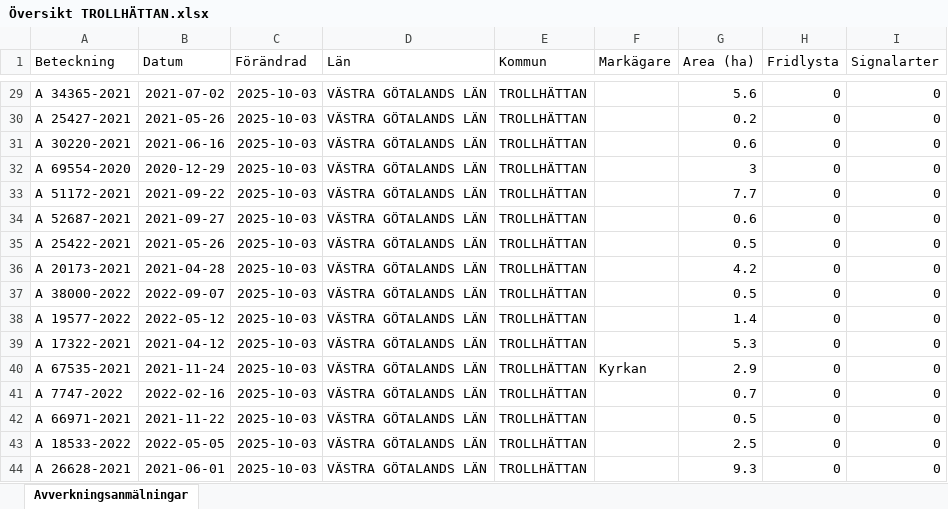
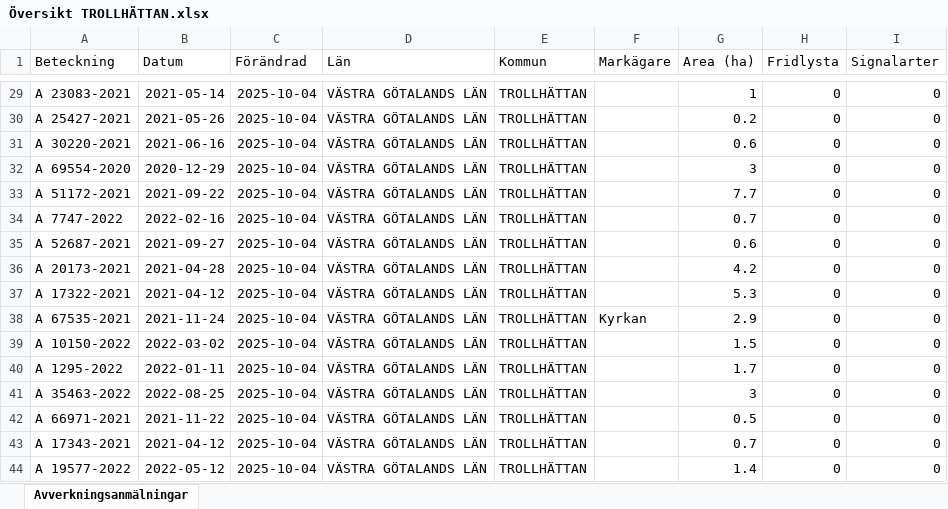
Before and after one commit to klasma/Logging_1488, an Excel workbook: Översikt TROLLHÄTTAN.xlsx, sheet Avverkningsanmälningar, drawn as a sheet; only a part is shown, gaps mark what is left out; values as stored, in another font and other column widths than the file's, no borders; the diff covers the shown part only; the diff names each change by its address in the sheet, - before the commit and + after, or states it on an @@ line.

```diff
--- a/Översikt TROLLHÄTTAN.xlsx (sheet Avverkningsanmälningar)
+++ b/Översikt TROLLHÄTTAN.xlsx (sheet Avverkningsanmälningar)
-A29 (Beteckning): A 34365-2021
+A29 (Beteckning): A 23083-2021
-B29 (Datum): 2021-07-02
+B29 (Datum): 2021-05-14
-C29:C44 (Förändrad): 2025-10-03
+C29:C44 (Förändrad): 2025-10-04
-G29 (Area (ha)): 5.6
+G29 (Area (ha)): 1
-A34 (Beteckning): A 52687-2021
+A34 (Beteckning): A 7747-2022
-B34 (Datum): 2021-09-27
+B34 (Datum): 2022-02-16
-G34 (Area (ha)): 0.6
+G34 (Area (ha)): 0.7
-A35 (Beteckning): A 25422-2021
+A35 (Beteckning): A 52687-2021
-B35 (Datum): 2021-05-26
+B35 (Datum): 2021-09-27
-G35 (Area (ha)): 0.5
+G35 (Area (ha)): 0.6
-A37 (Beteckning): A 38000-2022
+A37 (Beteckning): A 17322-2021
-B37 (Datum): 2022-09-07
+B37 (Datum): 2021-04-12
-G37 (Area (ha)): 0.5
+G37 (Area (ha)): 5.3
-A38 (Beteckning): A 19577-2022
+A38 (Beteckning): A 67535-2021
-B38 (Datum): 2022-05-12
+B38 (Datum): 2021-11-24
-F38 (Markägare): (empty)
+F38 (Markägare): Kyrkan
-G38 (Area (ha)): 1.4
+G38 (Area (ha)): 2.9
-A39 (Beteckning): A 17322-2021
+A39 (Beteckning): A 10150-2022
-B39 (Datum): 2021-04-12
+B39 (Datum): 2022-03-02
-G39 (Area (ha)): 5.3
+G39 (Area (ha)): 1.5
-A40 (Beteckning): A 67535-2021
+A40 (Beteckning): A 1295-2022
-B40 (Datum): 2021-11-24
+B40 (Datum): 2022-01-11
-F40 (Markägare): Kyrkan
+F40 (Markägare): (empty)
-G40 (Area (ha)): 2.9
+G40 (Area (ha)): 1.7
-A41 (Beteckning): A 7747-2022
+A41 (Beteckning): A 35463-2022
-B41 (Datum): 2022-02-16
+B41 (Datum): 2022-08-25
-G41 (Area (ha)): 0.7
+G41 (Area (ha)): 3
-A43 (Beteckning): A 18533-2022
+A43 (Beteckning): A 17343-2021
-B43 (Datum): 2022-05-05
+B43 (Datum): 2021-04-12
-G43 (Area (ha)): 2.5
+G43 (Area (ha)): 0.7
-A44 (Beteckning): A 26628-2021
+A44 (Beteckning): A 19577-2022
-B44 (Datum): 2021-06-01
+B44 (Datum): 2022-05-12
-G44 (Area (ha)): 9.3
+G44 (Area (ha)): 1.4
```
Also changed, not shown: 929 edited cells elsewhere in this sheet, artfynd/A 13597-2021 artfynd.xlsx, artfynd/A 18264-2022 artfynd.xlsx, 20 other files.
